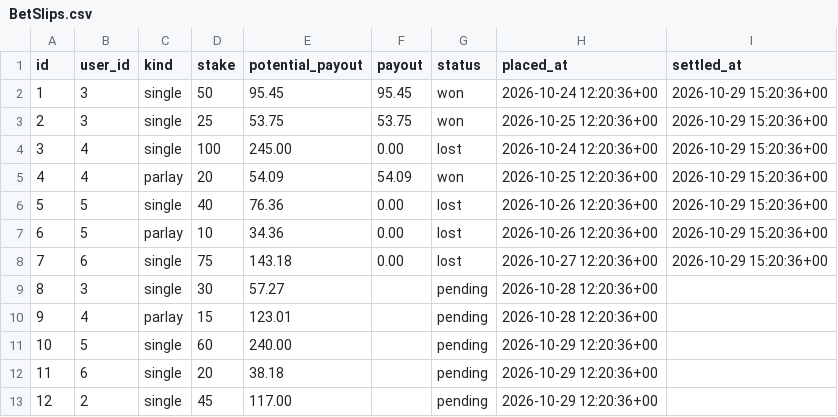
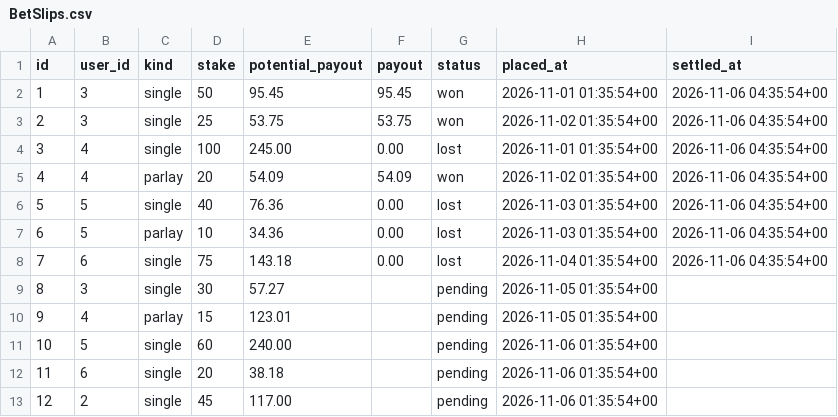
Before and after one commit to AlainS7/lineup-cs316, a CSV file: db/data/BetSlips.csv, drawn as a sheet.

```diff
--- a/db/data/BetSlips.csv
+++ b/db/data/BetSlips.csv
@@ -1,13 +1,13 @@
 id,user_id,kind,stake,potential_payout,payout,status,placed_at,settled_at
-1,3,single,50,95.45,95.45,won,2026-10-24 12:20:36+00,2026-10-29 15:20:36+00
-2,3,single,25,53.75,53.75,won,2026-10-25 12:20:36+00,2026-10-29 15:20:36+00
-3,4,single,100,245.00,0.00,lost,2026-10-24 12:20:36+00,2026-10-29 15:20:36+00
-4,4,parlay,20,54.09,54.09,won,2026-10-25 12:20:36+00,2026-10-29 15:20:36+00
-5,5,single,40,76.36,0.00,lost,2026-10-26 12:20:36+00,2026-10-29 15:20:36+00
-6,5,parlay,10,34.36,0.00,lost,2026-10-26 12:20:36+00,2026-10-29 15:20:36+00
-7,6,single,75,143.18,0.00,lost,2026-10-27 12:20:36+00,2026-10-29 15:20:36+00
-8,3,single,30,57.27,,pending,2026-10-28 12:20:36+00,
-9,4,parlay,15,123.01,,pending,2026-10-28 12:20:36+00,
-10,5,single,60,240.00,,pending,2026-10-29 12:20:36+00,
-11,6,single,20,38.18,,pending,2026-10-29 12:20:36+00,
-12,2,single,45,117.00,,pending,2026-10-29 12:20:36+00,
+1,3,single,50,95.45,95.45,won,2026-11-01 01:35:54+00,2026-11-06 04:35:54+00
+2,3,single,25,53.75,53.75,won,2026-11-02 01:35:54+00,2026-11-06 04:35:54+00
+3,4,single,100,245.00,0.00,lost,2026-11-01 01:35:54+00,2026-11-06 04:35:54+00
+4,4,parlay,20,54.09,54.09,won,2026-11-02 01:35:54+00,2026-11-06 04:35:54+00
+5,5,single,40,76.36,0.00,lost,2026-11-03 01:35:54+00,2026-11-06 04:35:54+00
+6,5,parlay,10,34.36,0.00,lost,2026-11-03 01:35:54+00,2026-11-06 04:35:54+00
+7,6,single,75,143.18,0.00,lost,2026-11-04 01:35:54+00,2026-11-06 04:35:54+00
+8,3,single,30,57.27,,pending,2026-11-05 01:35:54+00,
+9,4,parlay,15,123.01,,pending,2026-11-05 01:35:54+00,
+10,5,single,60,240.00,,pending,2026-11-06 01:35:54+00,
+11,6,single,20,38.18,,pending,2026-11-06 01:35:54+00,
+12,2,single,45,117.00,,pending,2026-11-06 01:35:54+00,
```
Also changed, not shown: db/data/BalanceTransactions.csv, db/data/Games.csv, 5 other files.
